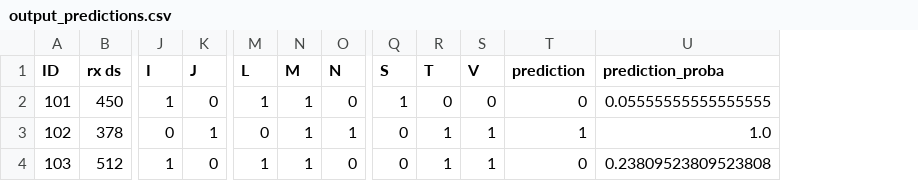
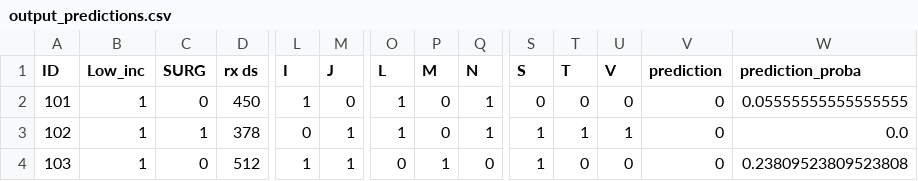
Before and after one commit to 2025-IE-MLOps-course/mlops_project-automation, a CSV file: data/inference/output_predictions.csv, drawn as a sheet; only a part is shown, gaps mark what is left out; addresses are those after the commit; the diff names each change by its address in the sheet, - before the commit and + after, or states it on an @@ line.

Commit message:
Update data validation logic and inference pipeline to handle new input structure; modify CSV headers and remove unused imports

```diff
--- a/data/inference/output_predictions.csv
+++ b/data/inference/output_predictions.csv
+column B (Low_inc), rows 2-4: all 1
+column C (SURG), rows 2-4: 0 | 1 | 0
-P2:P3 (M): 1
+P2:P3 (M): 0
-Q2 (N): 0
+Q2 (N): 1
-S2 (S): 1
+S2 (S): 0
-O3 (L): 0
+O3 (L): 1
-S3:S4 (S): 0
+S3:S4 (S): 1
-V3 (prediction): 1
+V3 (prediction): 0
-W3 (prediction_proba): 1.0
+W3 (prediction_proba): 0.0
-M4 (J): 0
+M4 (J): 1
-O4 (L): 1
+O4 (L): 0
-T4 (T): 1
+T4 (T): 0
-U4 (V): 1
+U4 (V): 0
```
Also changed, not shown: 5 other files.
